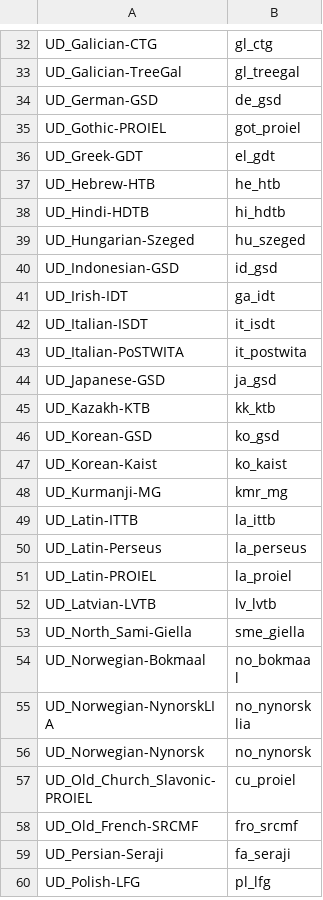
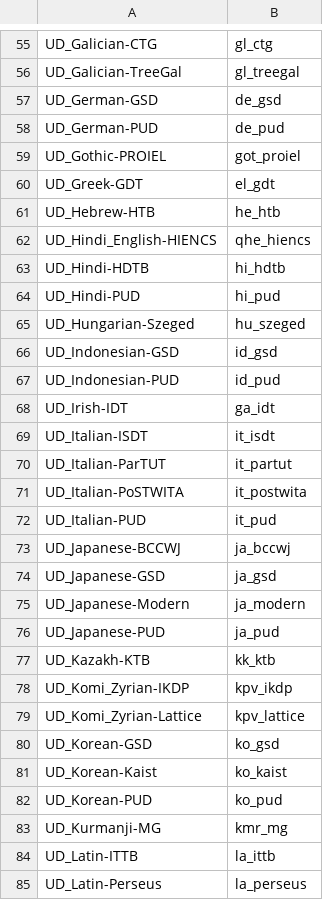
Before and after one commit to jowagner/uuparser, a TSV file: config/tbnames.tsv, drawn as a sheet; only a part is shown, gaps mark what is left out; the shorter side is filled out with more unchanged rows; the diff covers the shown part only.

```diff
--- a/config/tbnames.tsv
+++ b/config/tbnames.tsv
@@ -34,2 +57,3 @@ UD_Galician-TreeGal	gl_treegal
 UD_German-GSD	de_gsd
+UD_German-PUD	de_pud
 UD_Gothic-PROIEL	got_proiel
@@ -37,12 +61,23 @@ UD_Greek-GDT	el_gdt
 UD_Hebrew-HTB	he_htb
+UD_Hindi_English-HIENCS	qhe_hiencs
 UD_Hindi-HDTB	hi_hdtb
+UD_Hindi-PUD	hi_pud
 UD_Hungarian-Szeged	hu_szeged
 UD_Indonesian-GSD	id_gsd
+UD_Indonesian-PUD	id_pud
 UD_Irish-IDT	ga_idt
 UD_Italian-ISDT	it_isdt
+UD_Italian-ParTUT	it_partut
 UD_Italian-PoSTWITA	it_postwita
+UD_Italian-PUD	it_pud
+UD_Japanese-BCCWJ	ja_bccwj
 UD_Japanese-GSD	ja_gsd
+UD_Japanese-Modern	ja_modern
+UD_Japanese-PUD	ja_pud
 UD_Kazakh-KTB	kk_ktb
+UD_Komi_Zyrian-IKDP	kpv_ikdp
+UD_Komi_Zyrian-Lattice	kpv_lattice
 UD_Korean-GSD	ko_gsd
 UD_Korean-Kaist	ko_kaist
+UD_Korean-PUD	ko_pud
 UD_Kurmanji-MG	kmr_mg
```
Also changed, not shown: 44 added rows elsewhere in this file.
